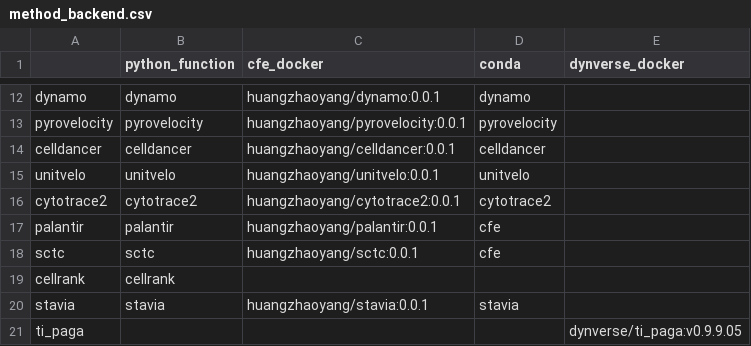
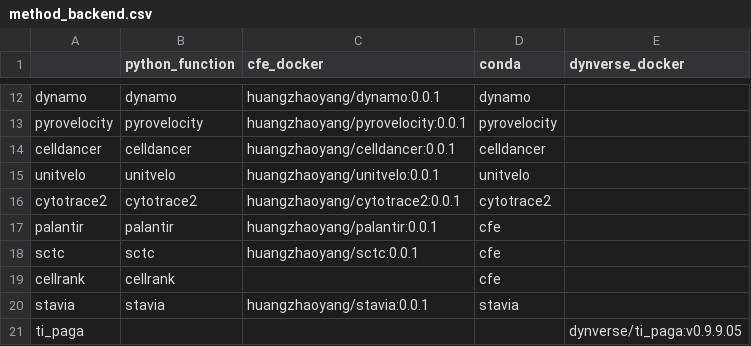
Before and after one commit to HuangDDU/cafe-release, a CSV file: cfe/method/method_backend.csv, drawn as a sheet; only a part is shown, gaps mark what is left out.

Commit message:
lineage(wrapper) and cellrank(method) optimize

```diff
--- a/cfe/method/method_backend.csv
+++ b/cfe/method/method_backend.csv
@@ -18,3 +18,3 @@ palantir,palantir,huangzhaoyang/palantir:0.0.1,cfe,
 sctc,sctc,huangzhaoyang/sctc:0.0.1,cfe,
-cellrank,cellrank,,,
+cellrank,cellrank,,cfe,
 stavia,stavia,huangzhaoyang/stavia:0.0.1,stavia,
```
Also changed, not shown: 28 other files.
